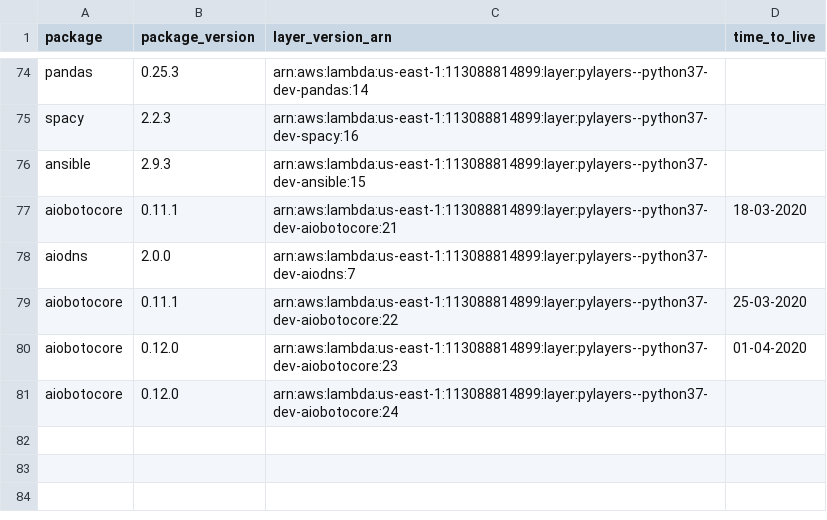
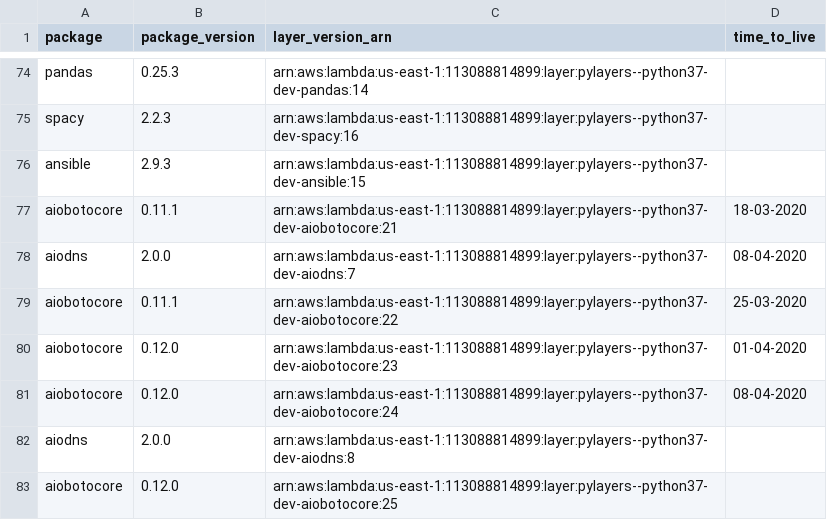
Before and after one commit to keithrozario/Klayers-dev, a CSV file: deployments/python3.7/arns/us-east-1.csv, drawn as a sheet; only a part is shown, gaps mark what is left out.

```diff
--- a/deployments/python3.7/arns/us-east-1.csv
+++ b/deployments/python3.7/arns/us-east-1.csv
@@ -77,5 +77,7 @@ ansible,2.9.3,arn:aws:lambda:us-east-1:113088814899:layer:pylayers--python37-dev
 aiobotocore,0.11.1,arn:aws:lambda:us-east-1:113088814899:layer:pylayers--python37-dev-aiobotocore:21,18-03-2020
-aiodns,2.0.0,arn:aws:lambda:us-east-1:113088814899:layer:pylayers--python37-dev-aiodns:7,
+aiodns,2.0.0,arn:aws:lambda:us-east-1:113088814899:layer:pylayers--python37-dev-aiodns:7,08-04-2020
 aiobotocore,0.11.1,arn:aws:lambda:us-east-1:113088814899:layer:pylayers--python37-dev-aiobotocore:22,25-03-2020
 aiobotocore,0.12.0,arn:aws:lambda:us-east-1:113088814899:layer:pylayers--python37-dev-aiobotocore:23,01-04-2020
-aiobotocore,0.12.0,arn:aws:lambda:us-east-1:113088814899:layer:pylayers--python37-dev-aiobotocore:24,
+aiobotocore,0.12.0,arn:aws:lambda:us-east-1:113088814899:layer:pylayers--python37-dev-aiobotocore:24,08-04-2020
+aiodns,2.0.0,arn:aws:lambda:us-east-1:113088814899:layer:pylayers--python37-dev-aiodns:8,
+aiobotocore,0.12.0,arn:aws:lambda:us-east-1:113088814899:layer:pylayers--python37-dev-aiobotocore:25,
```
Also changed, not shown: deployments/python3.7/arns/us-west-2.csv, 2 other files.
